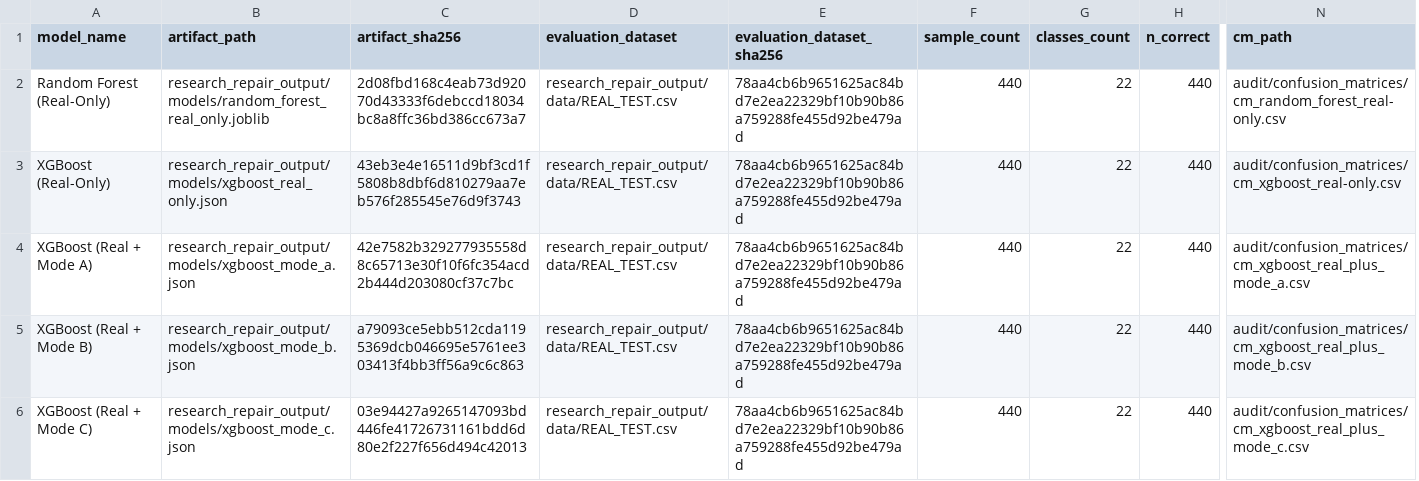
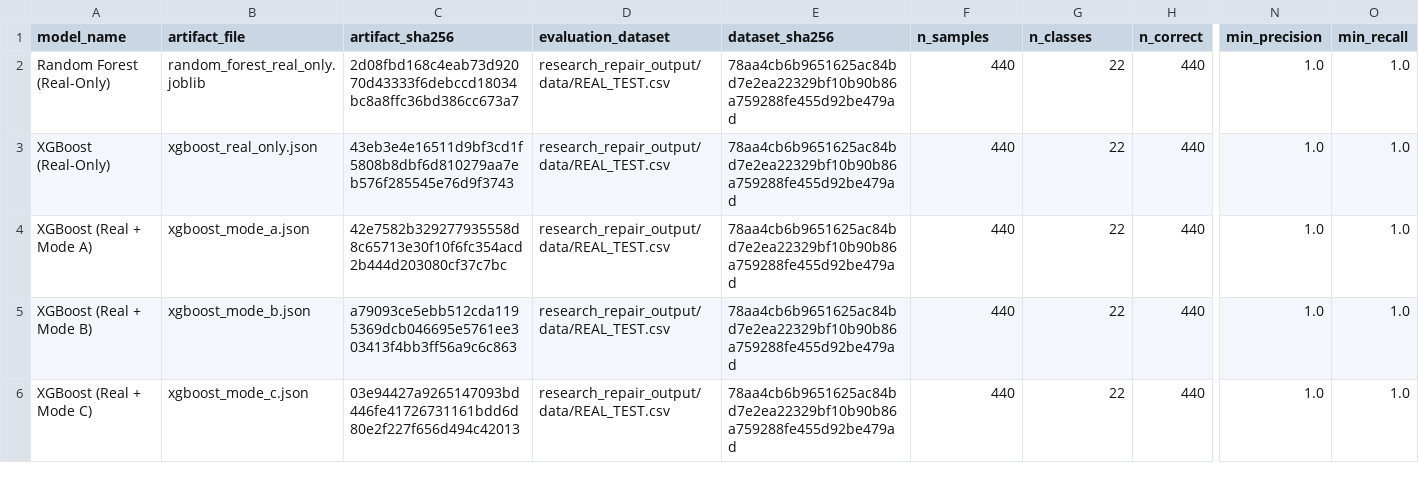
Before and after one commit to gowtham-garimella/Robust-Crop-Recommendation-using-realistic-synthetic-data-and-tabnet-using-explainable-ai-, a CSV file: POST_REPAIR_100_PERCENT_AUDIT.csv, drawn as a sheet; only a part is shown, gaps mark what is left out; removed rows and columns are numbered as before the commit, all else as after; the diff names each change by its address in the sheet, - before the commit and + after, or states it on an @@ line.

```diff
--- a/POST_REPAIR_100_PERCENT_AUDIT.csv
+++ b/POST_REPAIR_100_PERCENT_AUDIT.csv
-column B (artifact_path), rows 2-6: research_repair_output/models/random_forest_real_only.joblib | research_repair_output/models/xgboost_real_only.json | research_repair_output/models/xgboost_mode_a.json | research_repair_output/models/xgboost_mode_b.json | research_repair_output/models/xgboost_mode_c.json
+column B (artifact_file), rows 2-6: random_forest_real_only.joblib | xgboost_real_only.json | xgboost_mode_a.json | xgboost_mode_b.json | xgboost_mode_c.json
-column N (cm_path), rows 2-6: audit/confusion_matrices/cm_random_forest_real-only.csv | audit/confusion_matrices/cm_xgboost_real-only.csv | audit/confusion_matrices/cm_xgboost_real_plus_mode_a.csv | audit/confusion_matrices/cm_xgboost_real_plus_mode_b.csv | audit/confusion_matrices/cm_xgboost_real_plus_mode_c.csv
+column N (min_precision), rows 2-6: all 1.0
+column O (min_recall), rows 2-6: all 1.0
-E1: evaluation_dataset_sha256
+E1: dataset_sha256
-F1: sample_count
+F1: n_samples
-G1: classes_count
+G1: n_classes
```
Also changed, not shown: POST_REPAIR_DISCREPANCY_LOG.csv, POST_REPAIR_TEST_RESULTS.csv, 12 other files.
